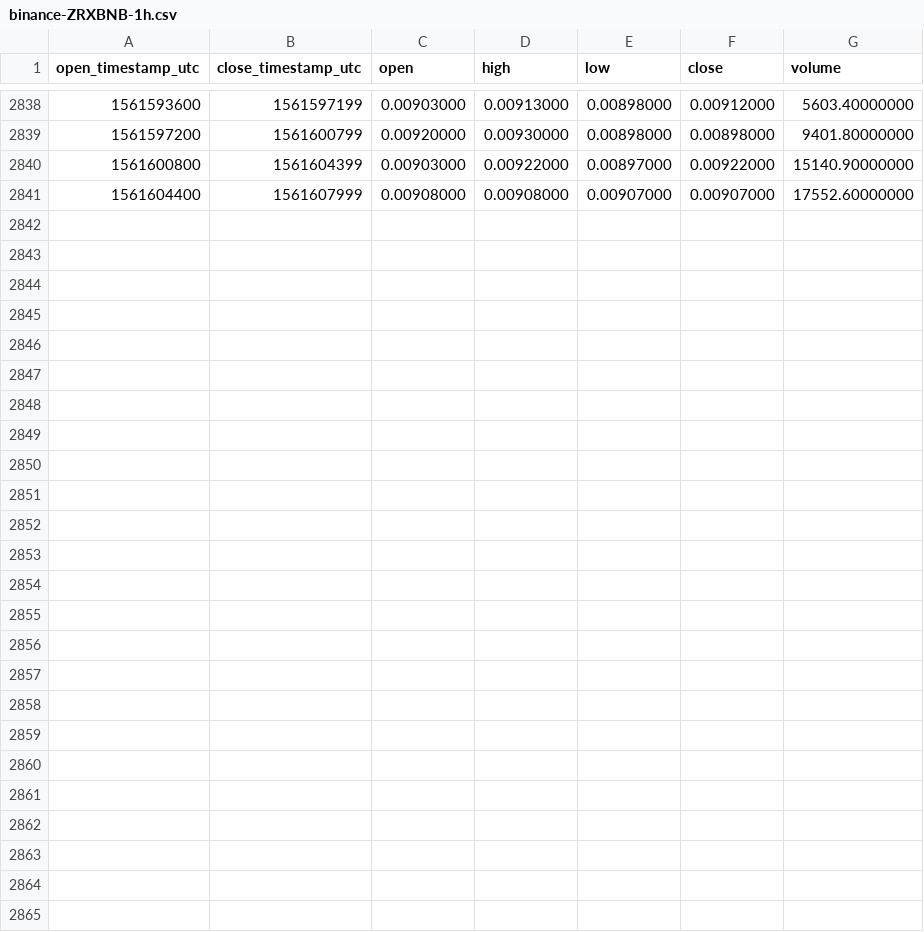
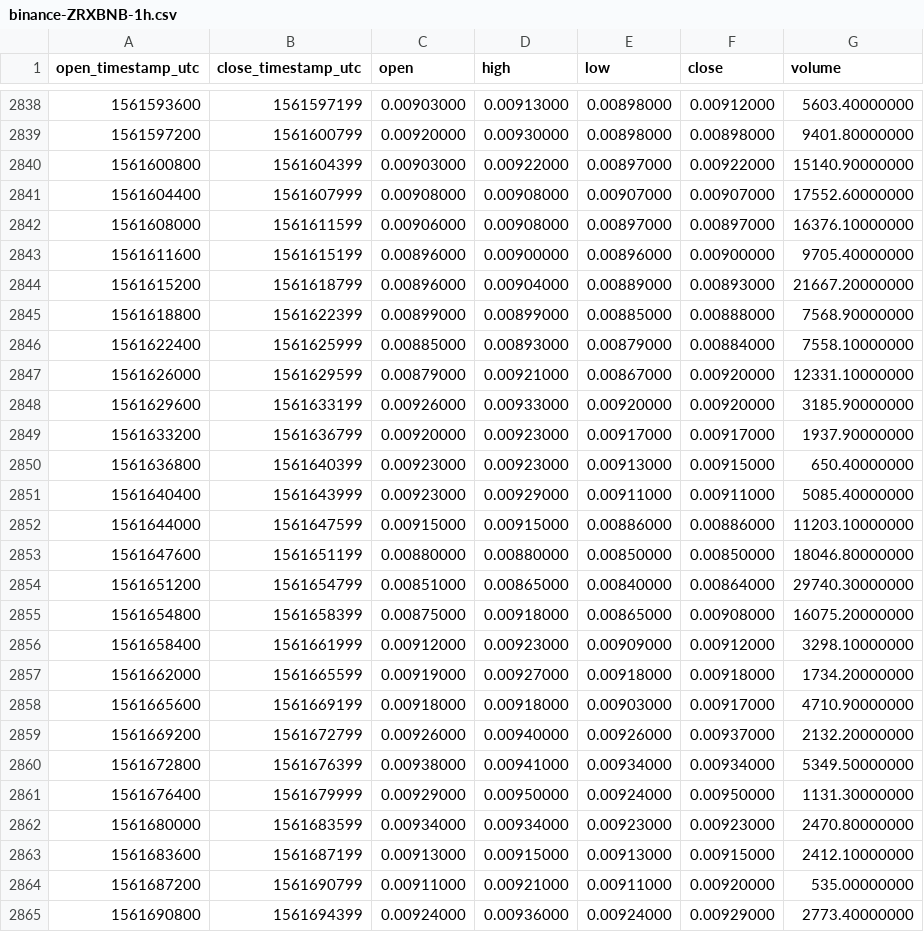
Before and after one commit to cryptobigbro/binance-ZRXBNB, a CSV file: binance-ZRXBNB-1h.csv, drawn as a sheet; only a part is shown, gaps mark what is left out; the diff names each change by its address in the sheet, - before the commit and + after, or states it on an @@ line.

Commit message:
Update OHLCV data.

```diff
--- a/binance-ZRXBNB-1h.csv
+++ b/binance-ZRXBNB-1h.csv
+row 2842: 1561608000 | 1561611599 | 0.00906000 | 0.00908000 | 0.00897000 | 0.00897000 | 16376.10000000
+row 2843: 1561611600 | 1561615199 | 0.00896000 | 0.00900000 | 0.00896000 | 0.00900000 | 9705.40000000
+row 2844: 1561615200 | 1561618799 | 0.00896000 | 0.00904000 | 0.00889000 | 0.00893000 | 21667.20000000
+row 2845: 1561618800 | 1561622399 | 0.00899000 | 0.00899000 | 0.00885000 | 0.00888000 | 7568.90000000
+row 2846: 1561622400 | 1561625999 | 0.00885000 | 0.00893000 | 0.00879000 | 0.00884000 | 7558.10000000
+row 2847: 1561626000 | 1561629599 | 0.00879000 | 0.00921000 | 0.00867000 | 0.00920000 | 12331.10000000
+row 2848: 1561629600 | 1561633199 | 0.00926000 | 0.00933000 | 0.00920000 | 0.00920000 | 3185.90000000
+row 2849: 1561633200 | 1561636799 | 0.00920000 | 0.00923000 | 0.00917000 | 0.00917000 | 1937.90000000
+row 2850: 1561636800 | 1561640399 | 0.00923000 | 0.00923000 | 0.00913000 | 0.00915000 | 650.40000000
+row 2851: 1561640400 | 1561643999 | 0.00923000 | 0.00929000 | 0.00911000 | 0.00911000 | 5085.40000000
+row 2852: 1561644000 | 1561647599 | 0.00915000 | 0.00915000 | 0.00886000 | 0.00886000 | 11203.10000000
+row 2853: 1561647600 | 1561651199 | 0.00880000 | 0.00880000 | 0.00850000 | 0.00850000 | 18046.80000000
+row 2854: 1561651200 | 1561654799 | 0.00851000 | 0.00865000 | 0.00840000 | 0.00864000 | 29740.30000000
+row 2855: 1561654800 | 1561658399 | 0.00875000 | 0.00918000 | 0.00865000 | 0.00908000 | 16075.20000000
+row 2856: 1561658400 | 1561661999 | 0.00912000 | 0.00923000 | 0.00909000 | 0.00912000 | 3298.10000000
+row 2857: 1561662000 | 1561665599 | 0.00919000 | 0.00927000 | 0.00918000 | 0.00918000 | 1734.20000000
+row 2858: 1561665600 | 1561669199 | 0.00918000 | 0.00918000 | 0.00903000 | 0.00917000 | 4710.90000000
+row 2859: 1561669200 | 1561672799 | 0.00926000 | 0.00940000 | 0.00926000 | 0.00937000 | 2132.20000000
+row 2860: 1561672800 | 1561676399 | 0.00938000 | 0.00941000 | 0.00934000 | 0.00934000 | 5349.50000000
+row 2861: 1561676400 | 1561679999 | 0.00929000 | 0.00950000 | 0.00924000 | 0.00950000 | 1131.30000000
+row 2862: 1561680000 | 1561683599 | 0.00934000 | 0.00934000 | 0.00923000 | 0.00923000 | 2470.80000000
+row 2863: 1561683600 | 1561687199 | 0.00913000 | 0.00915000 | 0.00913000 | 0.00915000 | 2412.10000000
+row 2864: 1561687200 | 1561690799 | 0.00911000 | 0.00921000 | 0.00911000 | 0.00920000 | 535.00000000
+row 2865: 1561690800 | 1561694399 | 0.00924000 | 0.00936000 | 0.00924000 | 0.00929000 | 2773.40000000
```
Also changed, not shown: binance-ZRXBNB-1d.csv.
